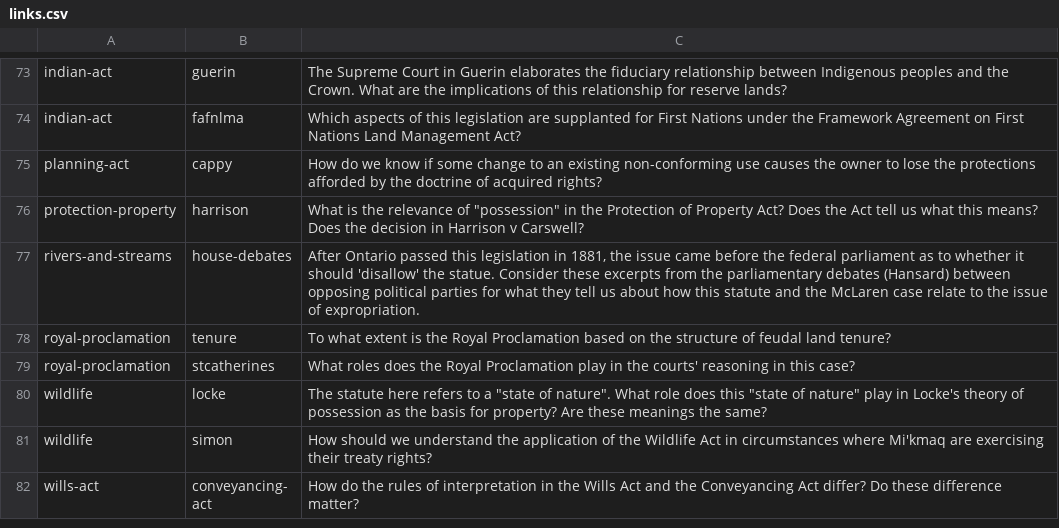
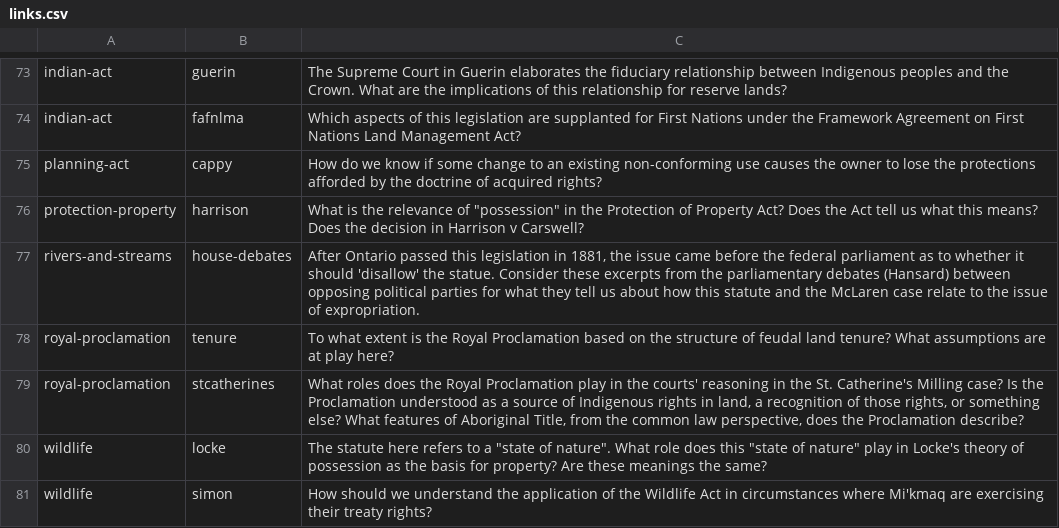
Before and after one commit to radish-es/casebook-property, a CSV file: assets/links.csv, drawn as a sheet; only a part is shown, gaps mark what is left out; the shorter side is filled out with more unchanged rows.

```diff
--- a/assets/links.csv
+++ b/assets/links.csv
@@ -77,4 +77,4 @@ protection-property,harrison,"What is the relevance of ""possession"" in the Pro
 rivers-and-streams,house-debates,"After Ontario passed this legislation in 1881, the issue came before the federal parliament as to whether it should 'disallow' the statue. Consider these excerpts from the parliamentary debates (Hansard) between opposing political parties for what they tell us about how this statute and the McLaren case relate to the issue of expropriation."
-royal-proclamation,tenure,To what extent is the Royal Proclamation based on the structure of feudal land tenure?
-royal-proclamation,stcatherines,What roles does the Royal Proclamation play in the courts' reasoning in this case?
+royal-proclamation,tenure,To what extent is the Royal Proclamation based on the structure of feudal land tenure? What assumptions are at play here?
+royal-proclamation,stcatherines,"What roles does the Royal Proclamation play in the courts' reasoning in the St. Catherine's Milling case? Is the Proclamation understood as a source of Indigenous rights in land, a recognition of those rights, or something else? What features of Aboriginal Title, from the common law perspective, does the Proclamation describe?"
 wildlife,locke,"The statute here refers to a ""state of nature"". What role does this ""state of nature"" play in Locke's theory of possession as the basis for property? Are these meanings the same?"
```
Also changed, not shown: 3 other files.
